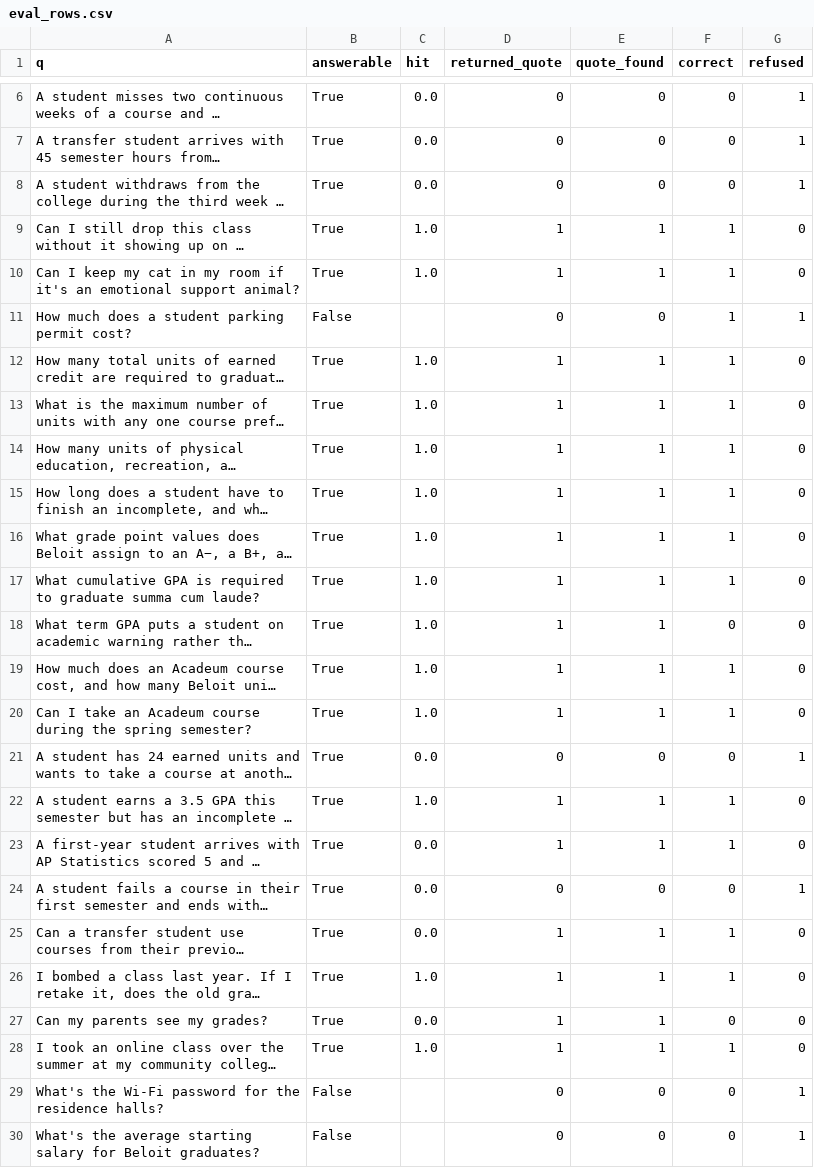
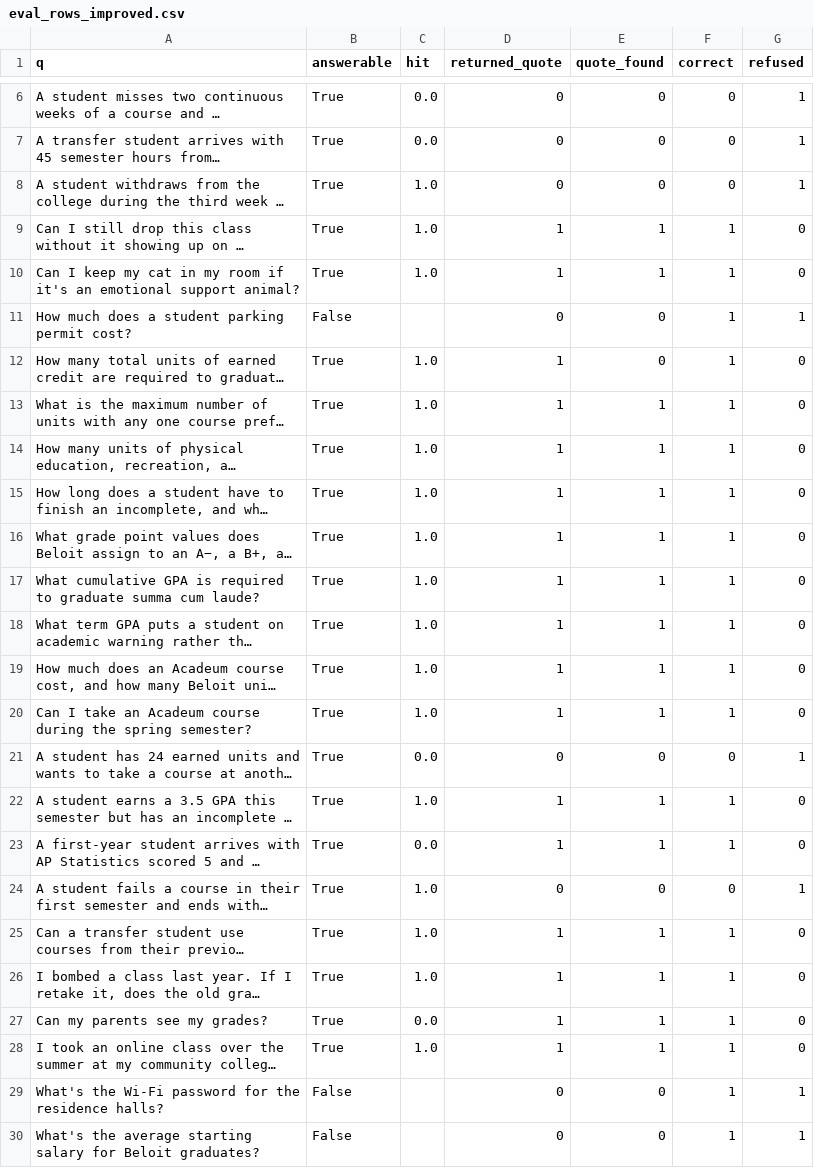
Before and after one commit to jeremy-mueller/beloit-rag, a CSV file: analysis/eval_rows_improved.csv (was analysis/eval_rows.csv), drawn as a sheet; only a part is shown, gaps mark what is left out; long unchanged cells end in …; the diff names each change by its address in the sheet, - before the commit and + after, or states it on an @@ line.

```diff
--- a/analysis/eval_rows.csv
+++ b/analysis/eval_rows_improved.csv
-C8 (hit): 0.0
+C8 (hit): 1.0
-E12 (quote_found): 1
+E12 (quote_found): 0
-F18 (correct): 0
+F18 (correct): 1
-C24:C25 (hit): 0.0
+C24:C25 (hit): 1.0
-F27 (correct): 0
+F27 (correct): 1
-F29:F30 (correct): 0
+F29:F30 (correct): 1
```
Also changed, not shown: 2 other files.
